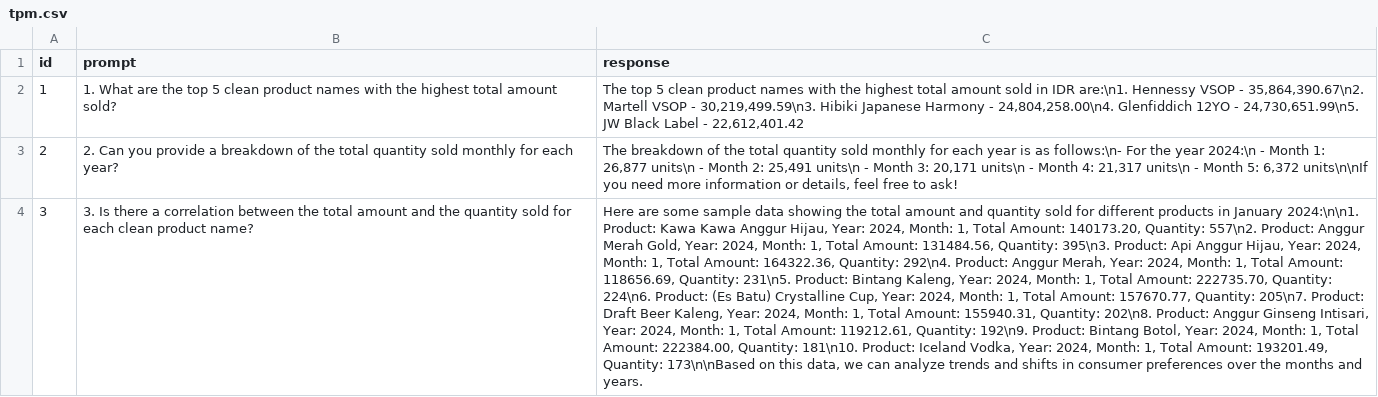
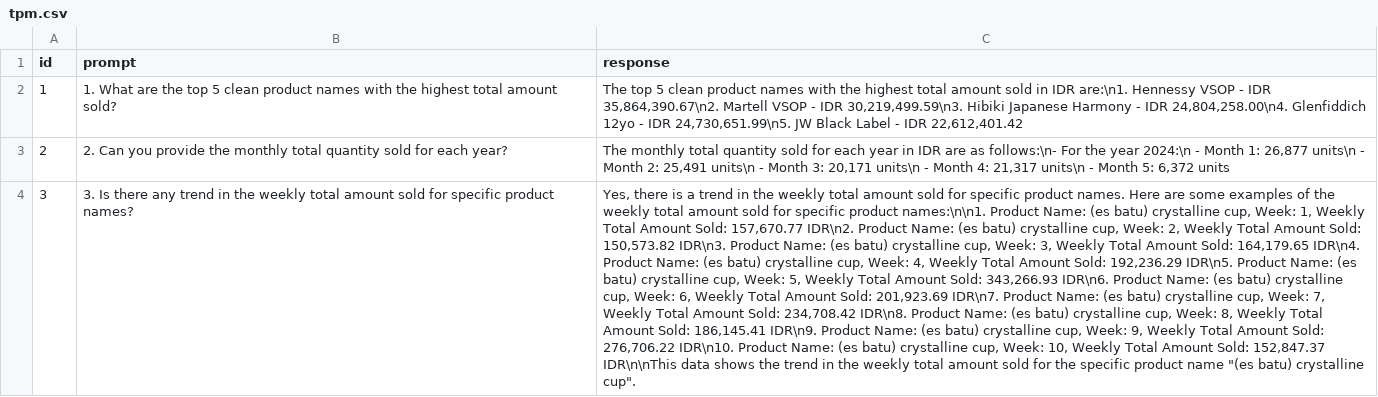
Before and after one commit to david-zip/myk-dashboard, a CSV file: dev/outputs/tpm.csv, drawn as a sheet; the diff names each change by its address in the sheet, - before the commit and + after, or states it on an @@ line.

```diff
--- a/dev/outputs/tpm.csv
+++ b/dev/outputs/tpm.csv
-C2 (response): …VSOP - 35,864,390.67\n2. Martell VSOP - 30,219,499.59\n3. Hibiki Japanese Harmony - 24,804,258.00\n4. Glenfiddich 12YO - 24,730,651.99\n5. JW Black Label - 22,612,401.42
+C2 (response): …VSOP - IDR 35,864,390.67\n2. Martell VSOP - IDR 30,219,499.59\n3. Hibiki Japanese Harmony - IDR 24,804,258.00\n4. Glenfiddich 12yo - IDR 24,730,651.99\n5. JW Black Label - IDR 22,612,401.42
-B3 (prompt): …you provide a breakdown of the total quantity sold monthly for each…
+B3 (prompt): …you provide the monthly total quantity sold for each…
-C3 (response): The breakdown of the total quantity sold monthly for each year is as follows:\n- For the year 2024:\n - Month 1: 26,877 units\n - Month 2: 25,491 units\n - Month 3: 20,171 units\n - Month 4: 21,317 units\n - Month 5: 6,372 units\n\nIf you need more information or details, feel free to ask!
+C3 (response): The monthly total quantity sold for each year in IDR are as follows:\n- For the year 2024:\n - Month 1: 26,877 units\n - Month 2: 25,491 units\n - Month 3: 20,171 units\n - Month 4: 21,317 units\n - Month 5: 6,372 units
-B4 (prompt): …Is there a correlation between the total amount and the quantity sold for each clean product name?
+B4 (prompt): …Is there any trend in the weekly total amount sold for specific product names?
-C4 (response): Here are some sample data showing the total amount and quantity sold for different products in January 2024:\n\n1. Product: Kawa Kawa Anggur Hijau, Year: 2024, Month: 1, Total Amount: 140173.20, Quantity: 557\n2. Product: Anggur Merah Gold, Year: 2024, Month: 1, Total Amount: 131484.56, Quantity: 395\n3. Product: Api Anggur Hijau, Year: 2024, Month: 1, Total Amount: 164322.36, Quantity: 292\n4. Product: Anggur Merah, Year: 2024, Month: 1, Total Amount: 118656.69, Quantity: 231\n5. Product: Bintang Kaleng, Year: 2024, Month: 1, Total Amount: 222735.70, Quantity: 224\n6. Product: (Es Batu) Crystalline Cup, Year: 2024, Month: 1, Total Amount: 157670.77, Quantity: 205\n7. Product: Draft Beer Kaleng, Year: 2024, Month: 1, Total Amount: 155940.31, Quantity: 202\n8. Product: Anggur Ginseng Intisari, Year: 2024, Month: 1, Total Amount: 119212.61, Quantity: 192\n9. Product: Bintang Botol, Year: 2024, Month: 1, Total Amount: 222384.00, Quantity: 181\n10. Product: Iceland Vodka, Year: 2024, Month: 1, Total Amount: 193201.49, Quantity: 173\n\nBased on this data, we can analyze trends and shifts in consumer preferences over the months and years.
+C4 (response): Yes, there is a trend in the weekly total amount sold for specific product names. Here are some examples of the weekly total amount sold for specific product names:\n\n1. Product Name: (es batu) crystalline cup, Week: 1, Weekly Total Amount Sold: 157,670.77 IDR\n2. Product Name: (es batu) crystalline cup, Week: 2, Weekly Total Amount Sold: 150,573.82 IDR\n3. Product Name: (es batu) crystalline cup, Week: 3, Weekly Total Amount Sold: 164,179.65 IDR\n4. Product Name: (es batu) crystalline cup, Week: 4, Weekly Total Amount Sold: 192,236.29 IDR\n5. Product Name: (es batu) crystalline cup, Week: 5, Weekly Total Amount Sold: 343,266.93 IDR\n6. Product Name: (es batu) crystalline cup, Week: 6, Weekly Total Amount Sold: 201,923.69 IDR\n7. Product Name: (es batu) crystalline cup, Week: 7, Weekly Total Amount Sold: 234,708.42 IDR\n8. Product Name: (es batu) crystalline cup, Week: 8, Weekly Total Amount Sold: 186,145.41 IDR\n9. Product Name: (es batu) crystalline cup, Week: 9, Weekly Total Amount Sold: 276,706.22 IDR\n10. Product Name: (es batu) crystalline cup, Week: 10, Weekly Total Amount Sold: 152,847.37 IDR\n\nThis data shows the trend in the weekly total amount sold for the specific product name "(es batu) crystalline cup".
```
Also changed, not shown: dev/outputs/location.csv, dev/outputs/sales.csv, 14 other files.
